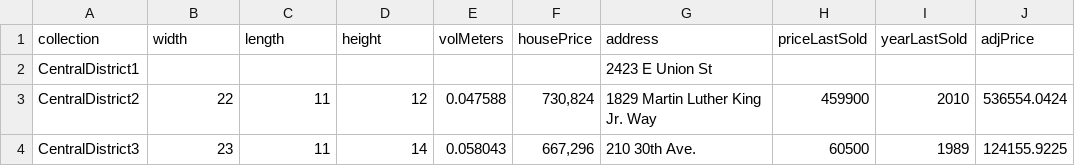
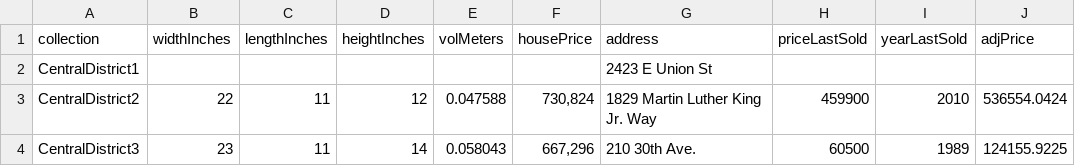
Before and after one commit to amckennafoster/seattle-littlefreelibrary, a CSV file: bookData/lfl-stats.csv, drawn as a sheet; only a part is shown.

```diff
--- a/bookData/lfl-stats.csv
+++ b/bookData/lfl-stats.csv
@@ -1,2 +1,2 @@
-collection,width,length,height,volMeters,housePrice,address,priceLastSold,yearLastSold,adjPrice
+collection,widthInches,lengthInches,heightInches,volMeters,housePrice,address,priceLastSold,yearLastSold,adjPrice
 CentralDistrict1,,,,,,2423 E Union St,,,
```
Also changed, not shown: 10 other files.
